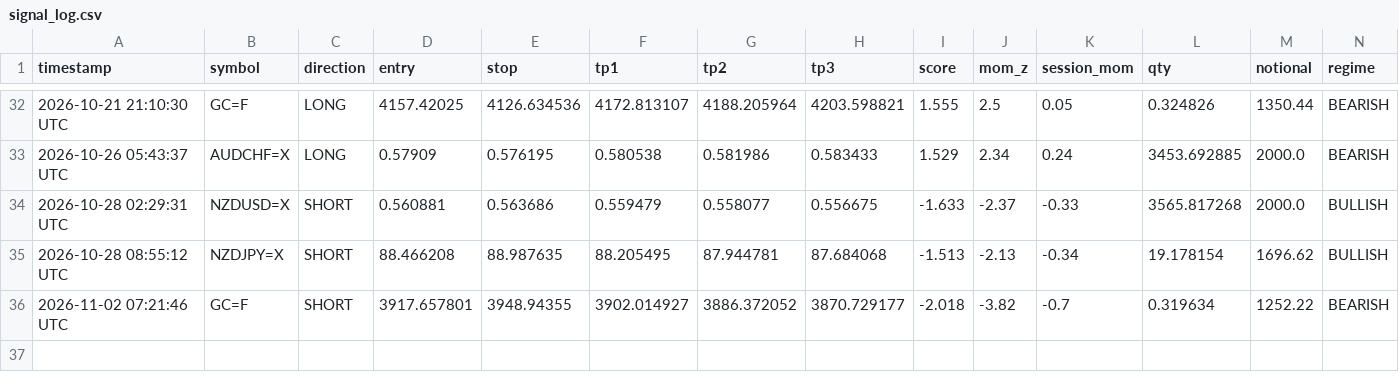
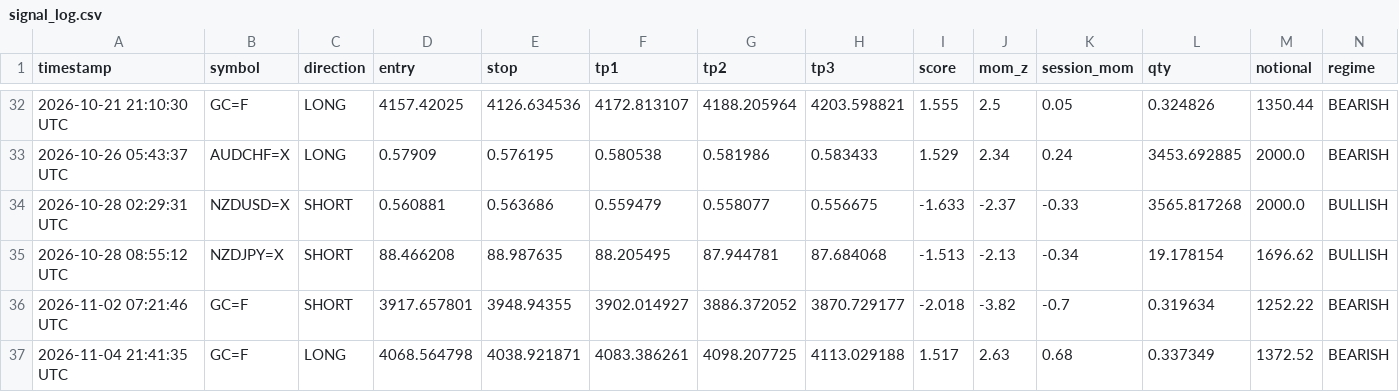
Before and after one commit to mrakbar8175-blip/ema-cluster-bot, a CSV file: signal_log.csv, drawn as a sheet; only a part is shown, gaps mark what is left out; rows hold the shown columns only; the diff names each change by its address in the sheet, - before the commit and + after, or states it on an @@ line.

Commit message:
📊 FX Data update 21:41

```diff
--- a/signal_log.csv
+++ b/signal_log.csv
+row 37: 2026-11-04 21:41:35 UTC | GC=F | LONG | 4068.564798 | 4038.921871 | 4083.386261 | 4098.207725 | 4113.029188 | 1.517 | 2.63 | 0.68 | 0.337349 | 1372.52 | BEARISH
```
Also changed, not shown: 2 other files.
